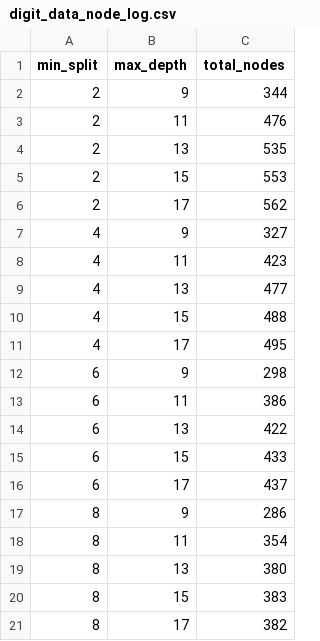
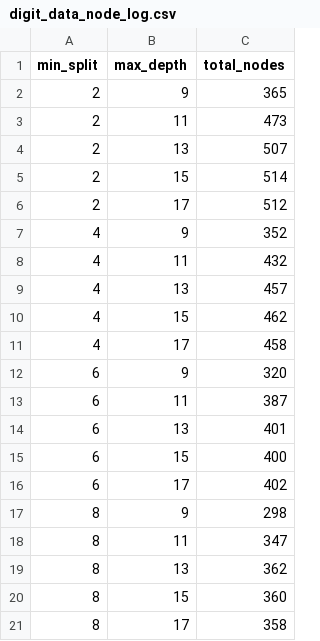
Before and after one commit to viettran-edgeAI/MCU, a CSV file: tools/pre_train/trained_model/digit_data_node_log.csv, drawn as a sheet.

```diff
--- a/tools/pre_train/trained_model/digit_data_node_log.csv
+++ b/tools/pre_train/trained_model/digit_data_node_log.csv
@@ -1,21 +1,21 @@
 min_split,max_depth,total_nodes
-2,9,344
-2,11,476
-2,13,535
-2,15,553
-2,17,562
-4,9,327
-4,11,423
-4,13,477
-4,15,488
-4,17,495
-6,9,298
-6,11,386
-6,13,422
-6,15,433
-6,17,437
-8,9,286
-8,11,354
-8,13,380
-8,15,383
-8,17,382
+2,9,365
+2,11,473
+2,13,507
+2,15,514
+2,17,512
+4,9,352
+4,11,432
+4,13,457
+4,15,462
+4,17,458
+6,9,320
+6,11,387
+6,13,401
+6,15,400
+6,17,402
+8,9,298
+8,11,347
+8,13,362
+8,15,360
+8,17,358
```
Also changed, not shown: 32 other files.
